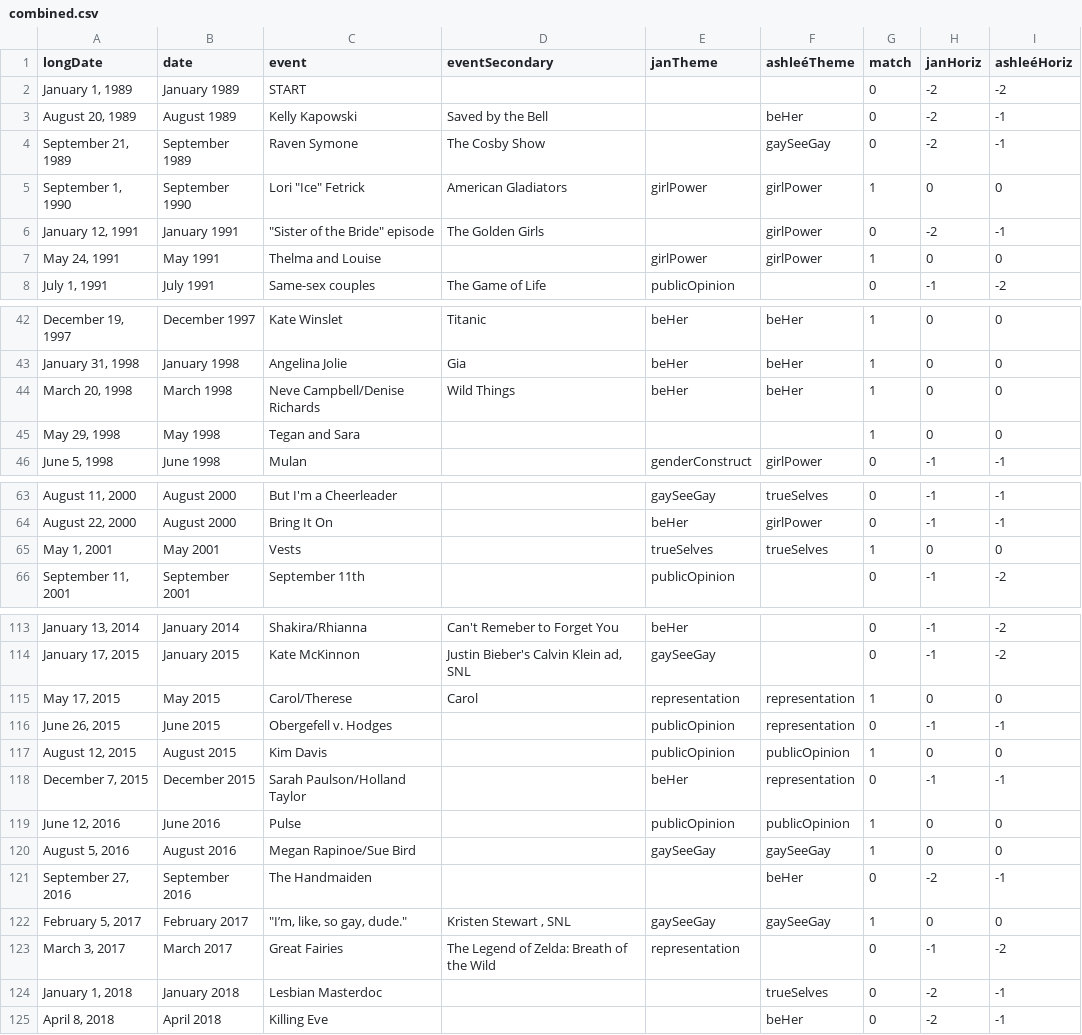
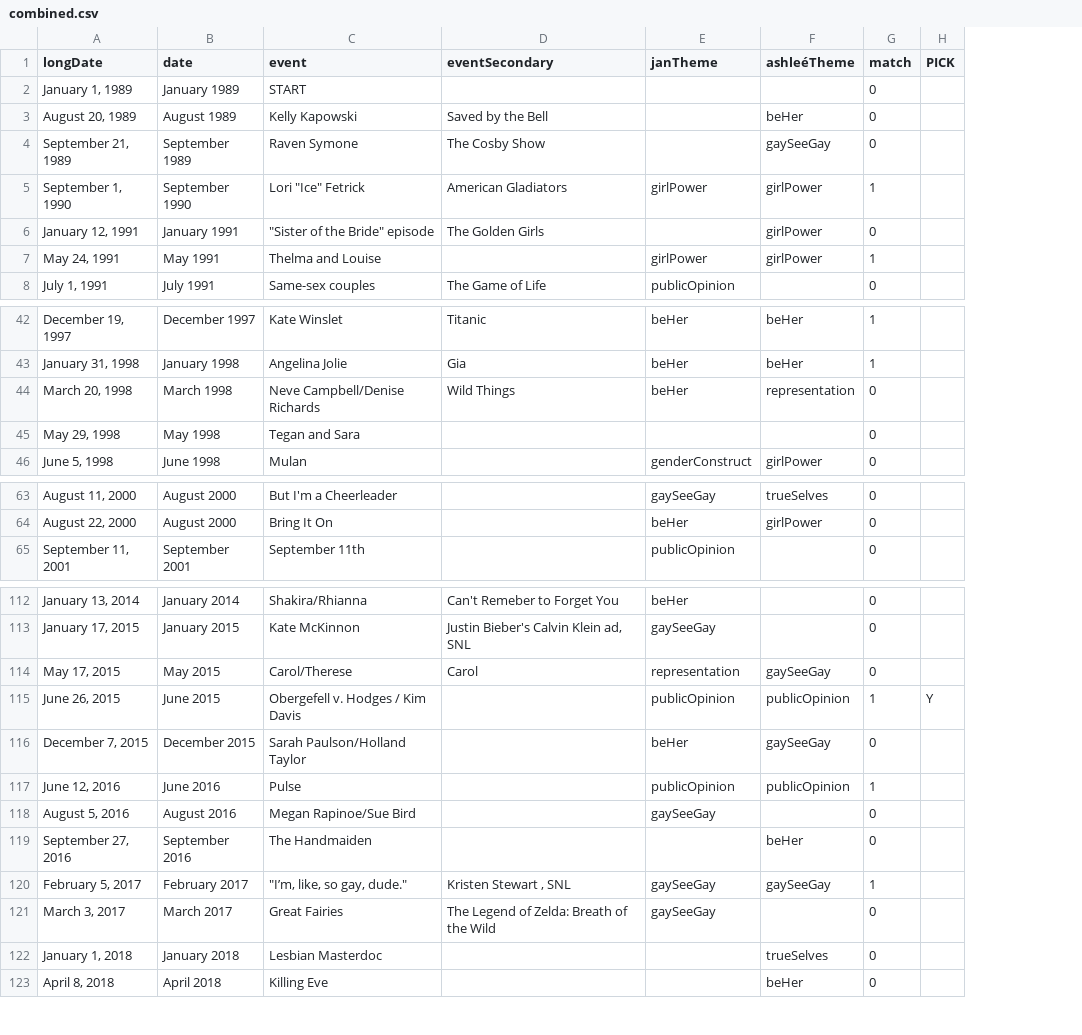
Before and after one commit to the-pudding/missed-queernections, a CSV file: src/data/combined.csv, drawn as a sheet; only a part is shown, gaps mark what is left out; removed rows and columns are numbered as before the commit, all else as after; the diff covers the shown part only; the diff names each change by its address in the sheet, - before the commit and + after, or states it on an @@ line.

```diff
--- a/src/data/combined.csv
+++ b/src/data/combined.csv
-column H (janHoriz), rows 2-8: -2 | -2 | -2 | 0 | -2 | 0 | -1; rows 42-46: 0 | 0 | 0 | 0 | -1; rows 63-64: -1 | -1; row 66: -1; rows 113-116: -1 | -1 | 0 | -1; rows 118-125: -1 | 0 | 0 | -2 | 0 | -1 | -2 | -2
-column I (ashleéHoriz), rows 2-8: -2 | -1 | -1 | 0 | -1 | 0 | -2; rows 42-46: 0 | 0 | 0 | 0 | -1; rows 63-64: -1 | -1; row 66: -2; rows 113-116: -2 | -2 | 0 | -1; rows 118-125: -1 | 0 | 0 | -1 | 0 | -2 | -1 | -1
+column H (PICK), row 115: Y
-F44 (ashleéTheme): beHer
+F44 (ashleéTheme): representation
-G44:G45 (match): 1
+G44:G45 (match): 0
-row 65: May 1, 2001 | May 2001 | Vests |  | trueSelves | trueSelves | 1 | 0 | 0
-F114 (ashleéTheme): representation
+F114 (ashleéTheme): gaySeeGay
-G114 (match): 1
+G114 (match): 0
-C115 (event): Obergefell v. Hodges
+C115 (event): Obergefell v. Hodges / Kim Davis
-F115 (ashleéTheme): representation
+F115 (ashleéTheme): publicOpinion
-G115 (match): 0
+G115 (match): 1
-row 117: August 12, 2015 | August 2015 | Kim Davis |  | publicOpinion | publicOpinion | 1 | 0 | 0
-F116 (ashleéTheme): representation
+F116 (ashleéTheme): gaySeeGay
-F118 (ashleéTheme): gaySeeGay
+F118 (ashleéTheme): (empty)
-G118 (match): 1
+G118 (match): 0
-E121 (janTheme): representation
+E121 (janTheme): gaySeeGay
```
Also changed, not shown: 29 edited cells elsewhere in this file, 5 other files.
